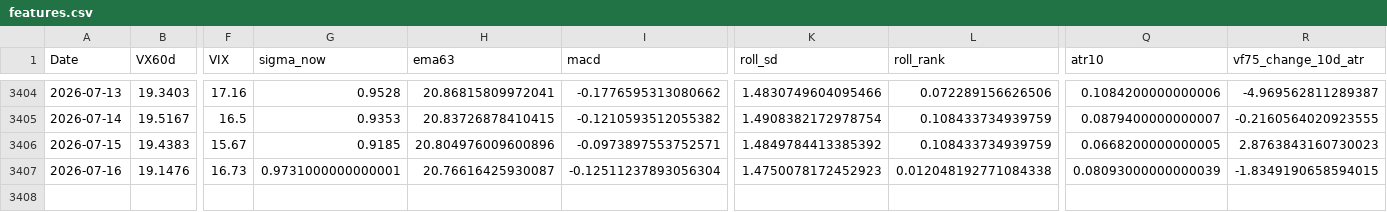
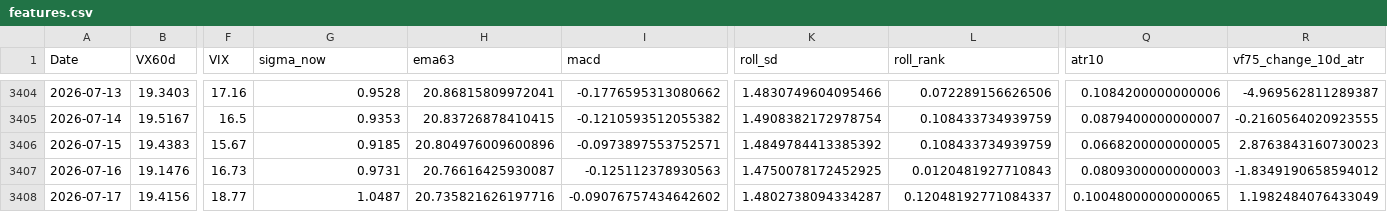
Before and after one commit to laimanto/VF75-strategy, a CSV file: data/features.csv, drawn as a sheet; only a part is shown, gaps mark what is left out; rows hold the shown columns only; the diff names each change by its address in the sheet, - before the commit and + after, or states it on an @@ line.

```diff
--- a/data/features.csv
+++ b/data/features.csv
-G3407 (sigma_now): 0.9731000000000001
+G3407 (sigma_now): 0.9731
-I3407 (macd): -0.12511237893056304
+I3407 (macd): -0.125112378930563
-K3407 (roll_sd): 1.4750078172452923
+K3407 (roll_sd): 1.4750078172452925
-L3407 (roll_rank): 0.012048192771084338
+L3407 (roll_rank): 0.0120481927710843
-Q3407 (atr10): 0.08093000000000039
+Q3407 (atr10): 0.0809300000000003
-R3407 (vf75_change_10d_atr): -1.8349190658594015
+R3407 (vf75_change_10d_atr): -1.8349190658594012
+row 3408: 2026-07-17 | 19.4156 | 18.77 | 1.0487 | 20.735821626197716 | -0.09076757434642602 | 1.4802738094334287 | 0.12048192771084337 | 0.10048000000000065 | 1.1982484076433049
```
Also changed, not shown: data/option_price.csv, data/vx_history.csv, 2 other files.
